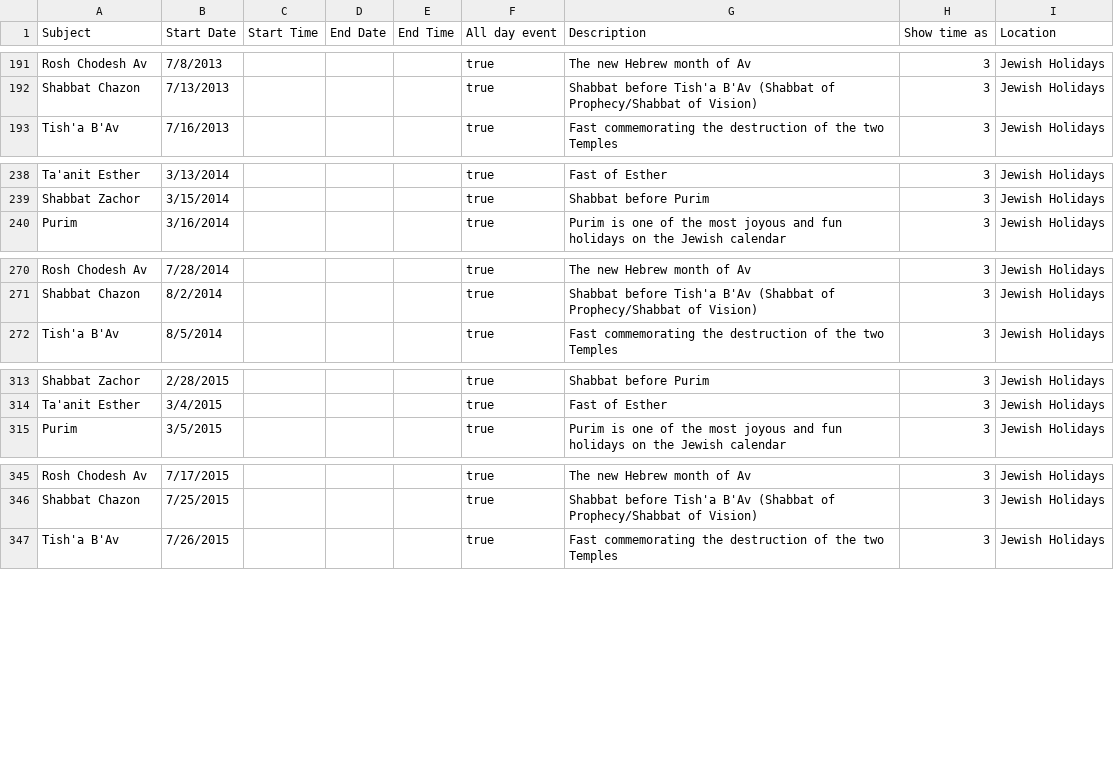
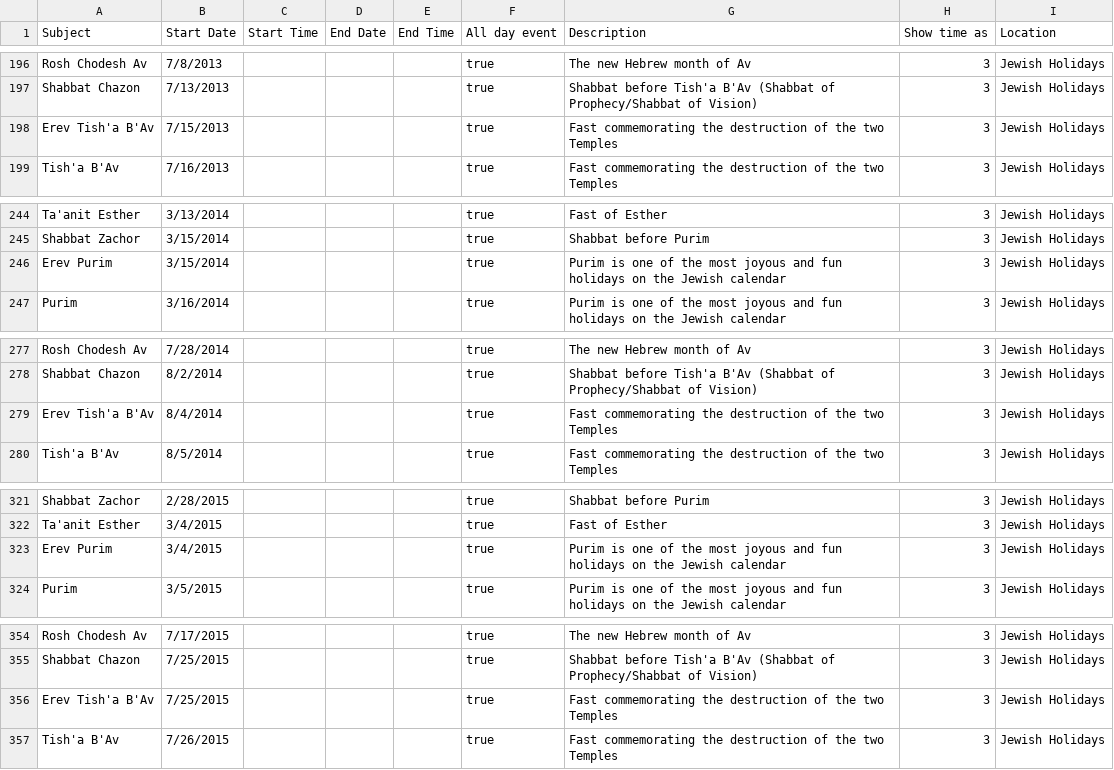
Before and after one commit to hebcal/dotcom, a CSV file: hebcal.com/ical/jewish-holidays-all.csv, drawn as a sheet; only a part is shown, gaps mark what is left out; the diff covers the shown part only.

Commit message:
Erev Purim and Erev 9av
git-svn-id: file:///home/hebcal/hebcal-dotcom-svn@3232 eef4b989-ff24-4261-96ef-5f3e0244f1be

```diff
--- a/hebcal.com/ical/jewish-holidays-all.csv
+++ b/hebcal.com/ical/jewish-holidays-all.csv
@@ -192,2 +197,3 @@
 "Shabbat Chazon","7/13/2013",,,,"true","Shabbat before Tish'a B'Av (Shabbat of Prophecy/Shabbat of Vision)","3","Jewish Holidays"
+"Erev Tish'a B'Av","7/15/2013",,,,"true","Fast commemorating the destruction of the two Temples","3","Jewish Holidays"
 "Tish'a B'Av","7/16/2013",,,,"true","Fast commemorating the destruction of the two Temples","3","Jewish Holidays"
@@ -239,2 +245,3 @@
 "Shabbat Zachor","3/15/2014",,,,"true","Shabbat before Purim","3","Jewish Holidays"
+"Erev Purim","3/15/2014",,,,"true","Purim is one of the most joyous and fun holidays on the Jewish calendar","3","Jewish Holidays"
 "Purim","3/16/2014",,,,"true","Purim is one of the most joyous and fun holidays on the Jewish calendar","3","Jewish Holidays"
@@ -271,2 +278,3 @@
 "Shabbat Chazon","8/2/2014",,,,"true","Shabbat before Tish'a B'Av (Shabbat of Prophecy/Shabbat of Vision)","3","Jewish Holidays"
+"Erev Tish'a B'Av","8/4/2014",,,,"true","Fast commemorating the destruction of the two Temples","3","Jewish Holidays"
 "Tish'a B'Av","8/5/2014",,,,"true","Fast commemorating the destruction of the two Temples","3","Jewish Holidays"
@@ -314,2 +322,3 @@
 "Ta'anit Esther","3/4/2015",,,,"true","Fast of Esther","3","Jewish Holidays"
+"Erev Purim","3/4/2015",,,,"true","Purim is one of the most joyous and fun holidays on the Jewish calendar","3","Jewish Holidays"
 "Purim","3/5/2015",,,,"true","Purim is one of the most joyous and fun holidays on the Jewish calendar","3","Jewish Holidays"
@@ -346,2 +355,3 @@
 "Shabbat Chazon","7/25/2015",,,,"true","Shabbat before Tish'a B'Av (Shabbat of Prophecy/Shabbat of Vision)","3","Jewish Holidays"
+"Erev Tish'a B'Av","7/25/2015",,,,"true","Fast commemorating the destruction of the two Temples","3","Jewish Holidays"
 "Tish'a B'Av","7/26/2015",,,,"true","Fast commemorating the destruction of the two Temples","3","Jewish Holidays"
```
Also changed, not shown: 15 added rows elsewhere in this file, hebcal.com/ical/jewish-holidays.csv, 2 other files.
